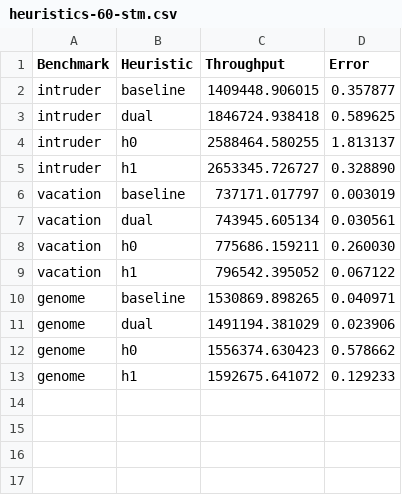
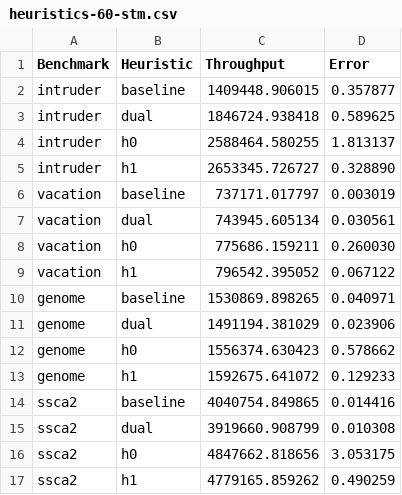
Before and after one commit to StefanoConoci/STMEnergyOptimization, a CSV file: bench/SBAC-PAD/results/heuristic_comparison7/heuristics-60-stm.csv, drawn as a sheet; the diff names each change by its address in the sheet, - before the commit and + after, or states it on an @@ line.

```diff
--- a/bench/SBAC-PAD/results/heuristic_comparison7/heuristics-60-stm.csv
+++ b/bench/SBAC-PAD/results/heuristic_comparison7/heuristics-60-stm.csv
+row 14: ssca2 | baseline | 4040754.849865 | 0.014416
+row 15: ssca2 | dual | 3919660.908799 | 0.010308
+row 16: ssca2 | h0 | 4847662.818656 | 3.053175
+row 17: ssca2 | h1 | 4779165.859262 | 0.490259
```
Also changed, not shown: bench/SBAC-PAD/results/heuristic_comparison7/heuristics-50-stm.csv, bench/SBAC-PAD/results/heuristic_comparison7/heuristics-70-stm.csv, 12 other files.
